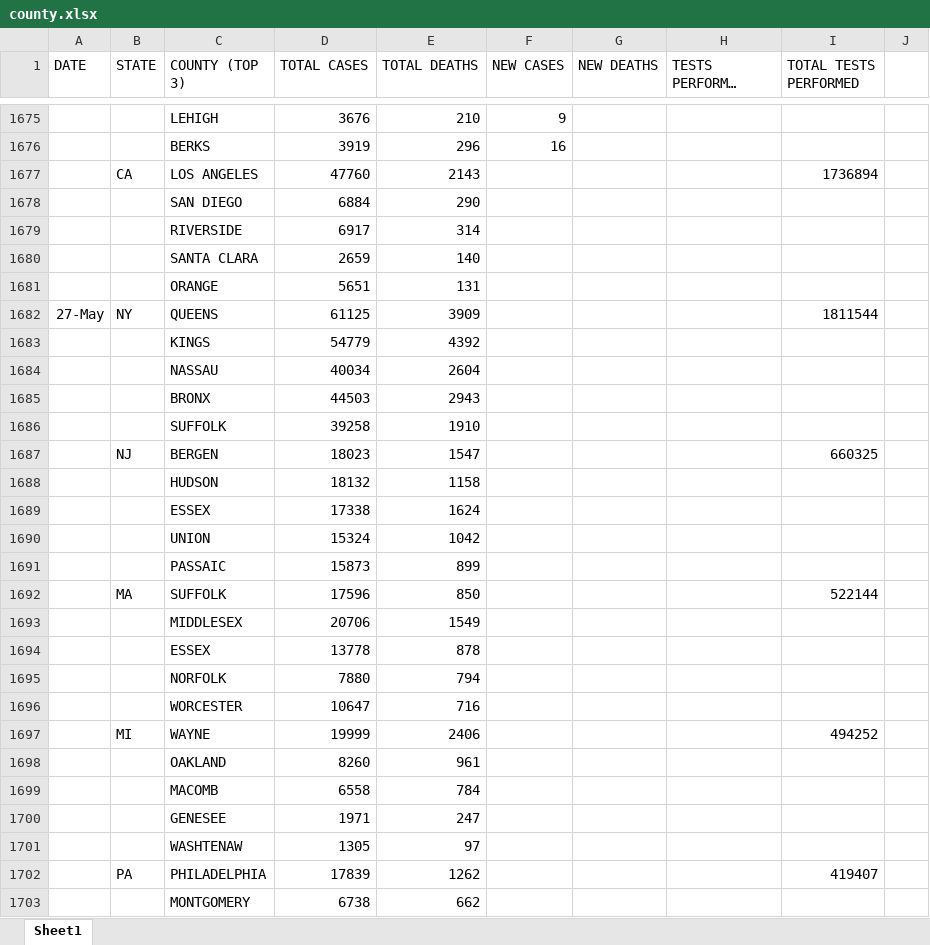
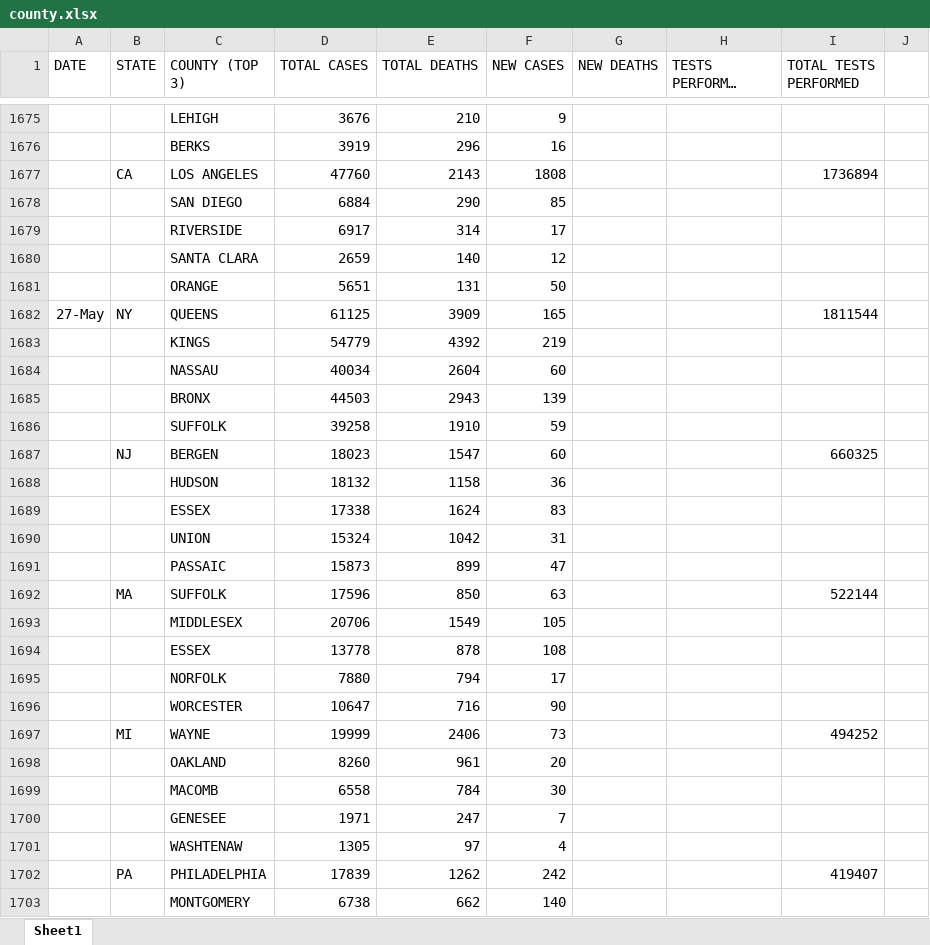
Before and after one commit to coronavirus-2020-data/coronavirus-data, an Excel workbook: county.xlsx, sheet Sheet1, drawn as a sheet; only a part is shown, gaps mark what is left out; long unchanged cells end in …; values as stored, in another font and other column widths than the file's, no borders; the diff covers the shown part only; the diff names each change by its address in the sheet, - before the commit and + after, or states it on an @@ line.

```diff
--- a/county.xlsx (sheet Sheet1)
+++ b/county.xlsx (sheet Sheet1)
-F1677 (NEW CASES): (empty)
+F1677 (NEW CASES): 1808
-F1678 (NEW CASES): (empty)
+F1678 (NEW CASES): 85
-F1679 (NEW CASES): (empty)
+F1679 (NEW CASES): 17
-F1680 (NEW CASES): (empty)
+F1680 (NEW CASES): 12
-F1681 (NEW CASES): (empty)
+F1681 (NEW CASES): 50
-F1682 (NEW CASES): (empty)
+F1682 (NEW CASES): 165
-F1683 (NEW CASES): (empty)
+F1683 (NEW CASES): 219
-F1684 (NEW CASES): (empty)
+F1684 (NEW CASES): 60
-F1685 (NEW CASES): (empty)
+F1685 (NEW CASES): 139
-F1686 (NEW CASES): (empty)
+F1686 (NEW CASES): 59
-F1687 (NEW CASES): (empty)
+F1687 (NEW CASES): 60
-F1688 (NEW CASES): (empty)
+F1688 (NEW CASES): 36
-F1689 (NEW CASES): (empty)
+F1689 (NEW CASES): 83
-F1690 (NEW CASES): (empty)
+F1690 (NEW CASES): 31
-F1691 (NEW CASES): (empty)
+F1691 (NEW CASES): 47
-F1692 (NEW CASES): (empty)
+F1692 (NEW CASES): 63
-F1693 (NEW CASES): (empty)
+F1693 (NEW CASES): 105
-F1694 (NEW CASES): (empty)
+F1694 (NEW CASES): 108
-F1695 (NEW CASES): (empty)
+F1695 (NEW CASES): 17
-F1696 (NEW CASES): (empty)
+F1696 (NEW CASES): 90
-F1697 (NEW CASES): (empty)
+F1697 (NEW CASES): 73
-F1698 (NEW CASES): (empty)
+F1698 (NEW CASES): 20
-F1699 (NEW CASES): (empty)
+F1699 (NEW CASES): 30
-F1700 (NEW CASES): (empty)
+F1700 (NEW CASES): 7
-F1701 (NEW CASES): (empty)
+F1701 (NEW CASES): 4
-F1702 (NEW CASES): (empty)
+F1702 (NEW CASES): 242
-F1703 (NEW CASES): (empty)
+F1703 (NEW CASES): 140
```
Also changed, not shown: other rows of this sheet, other/graphs.xlsx, 1 other file.
